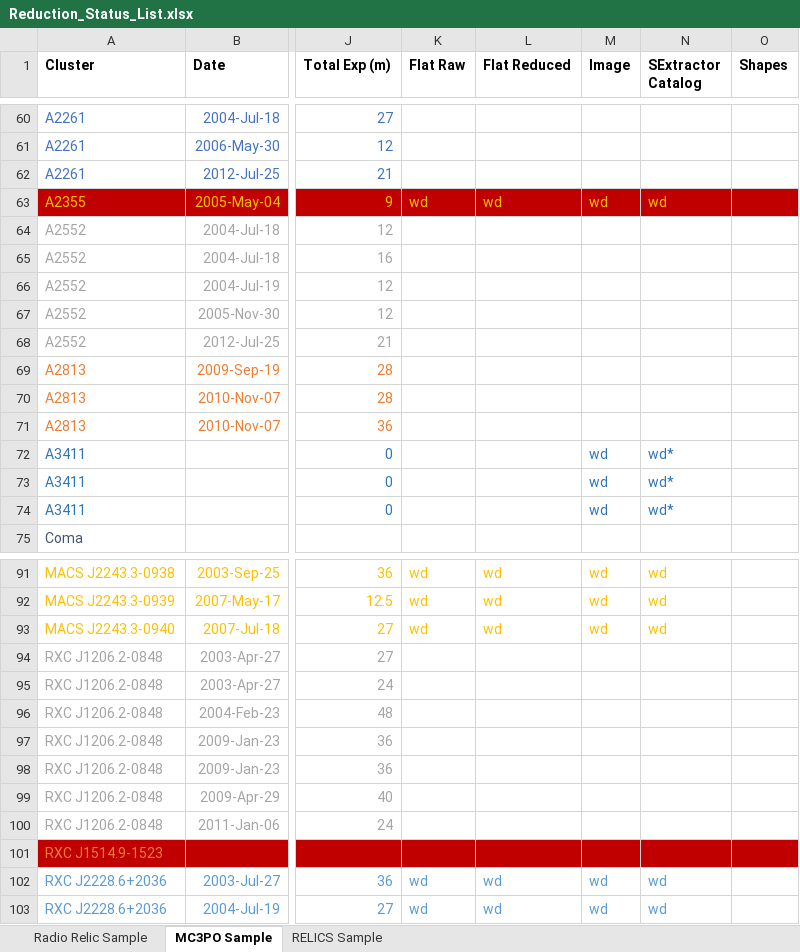
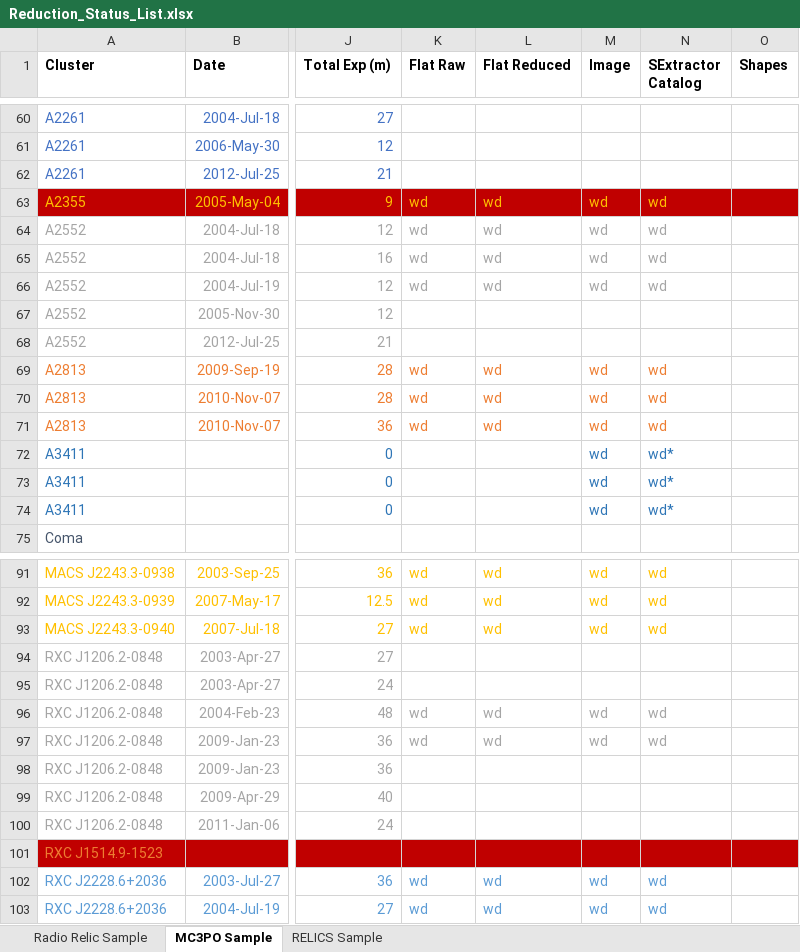
Before and after one commit to nrgolovich/SuprimeCam, an Excel workbook: Reduction Notes/Reduction_Status_List.xlsx, sheet MC3PO Sample, drawn as a sheet; only a part is shown, gaps mark what is left out; values as stored, in another font and other column widths than the file's, no borders; table styles not drawn; the diff names each change by its address in the sheet, - before the commit and + after, or states it on an @@ line.

Commit message:
Updated Reduction Status List with new MC3PO reductions.

```diff
--- a/Reduction Notes/Reduction_Status_List.xlsx (sheet MC3PO Sample)
+++ b/Reduction Notes/Reduction_Status_List.xlsx (sheet MC3PO Sample)
-K64:K66 (Flat Raw): (empty)
+K64:K66 (Flat Raw): wd
-L64:L66 (Flat Reduced): (empty)
+L64:L66 (Flat Reduced): wd
-M64:M66 (Image): (empty)
+M64:M66 (Image): wd
-N64:N66 (SExtractor Catalog): (empty)
+N64:N66 (SExtractor Catalog): wd
-K69:K71 (Flat Raw): (empty)
+K69:K71 (Flat Raw): wd
-L69:L71 (Flat Reduced): (empty)
+L69:L71 (Flat Reduced): wd
-M69:M71 (Image): (empty)
+M69:M71 (Image): wd
-N69:N71 (SExtractor Catalog): (empty)
+N69:N71 (SExtractor Catalog): wd
-K96:K97 (Flat Raw): (empty)
+K96:K97 (Flat Raw): wd
-L96:L97 (Flat Reduced): (empty)
+L96:L97 (Flat Reduced): wd
-M96:M97 (Image): (empty)
+M96:M97 (Image): wd
-N96:N97 (SExtractor Catalog): (empty)
+N96:N97 (SExtractor Catalog): wd
```
Also changed, not shown: sheet RELICS Sample.
